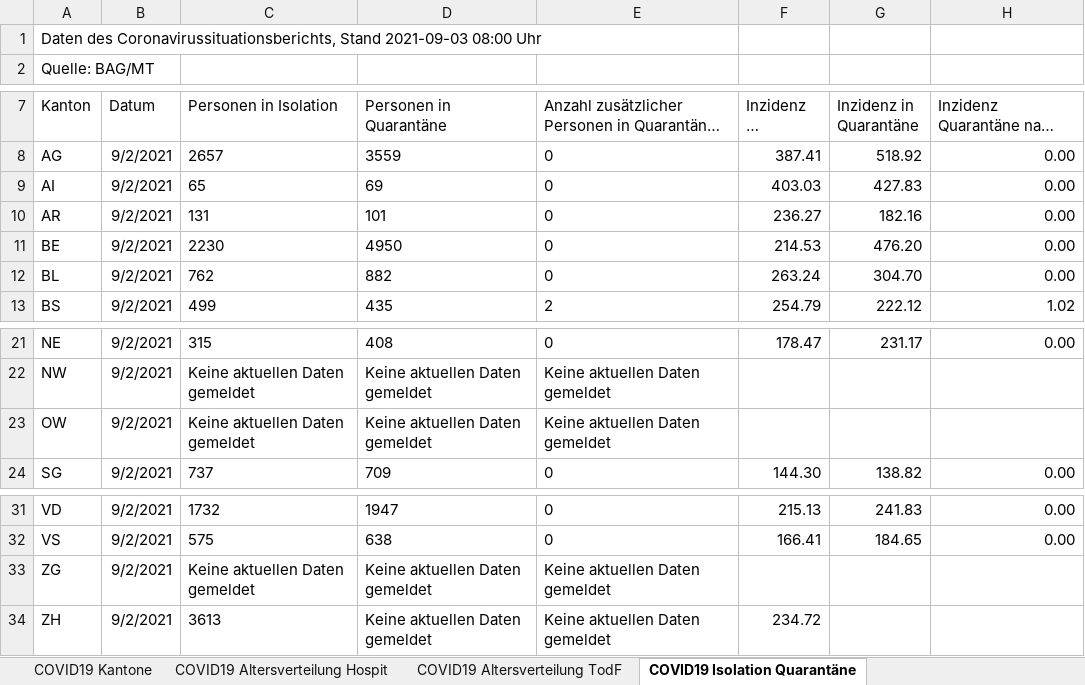
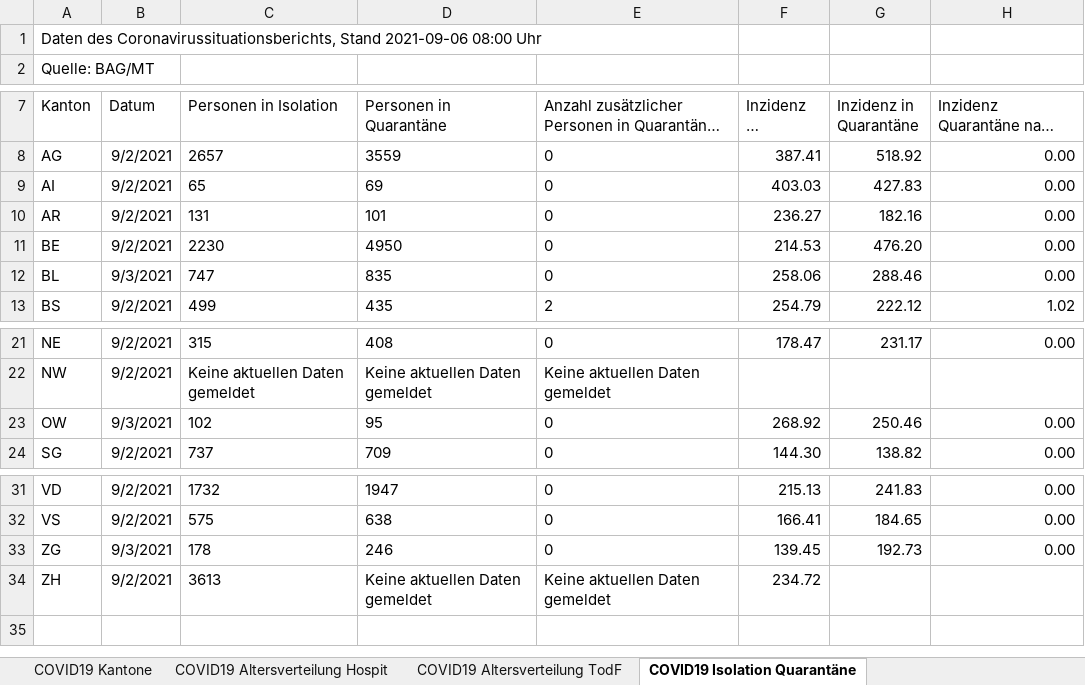
Before and after one commit to dankaufmann/f-curve, an Excel workbook: Data/Covid19Cases.xlsx, sheet COVID19 Isolation Quarantäne, drawn as a sheet; only a part is shown, gaps mark what is left out; long unchanged cells end in …; values as stored, in another font and other column widths than the file's, no borders; the diff names each change by its address in the sheet, - before the commit and + after, or states it on an @@ line.

```diff
--- a/Data/Covid19Cases.xlsx (sheet COVID19 Isolation Quarantäne)
+++ b/Data/Covid19Cases.xlsx (sheet COVID19 Isolation Quarantäne)
-A1 (Kanton): …Coronavirussituationsberichts, Stand 2021-09-03 08:00 Uhr
+A1 (Kanton): …Coronavirussituationsberichts, Stand 2021-09-06 08:00 Uhr
-B12 (Datum): 9/2/2021
+B12 (Datum): 9/3/2021
-C12 (Personen in Isolation): 762
+C12 (Personen in Isolation): 747
-D12 (Personen in Quarantäne): 882
+D12 (Personen in Quarantäne): 835
-F12 (Inzidenz in Isolation): 263.24
+F12 (Inzidenz in Isolation): 258.06
-G12 (Inzidenz in Quarantäne): 304.70
+G12 (Inzidenz in Quarantäne): 288.46
-B23 (Datum): 9/2/2021
+B23 (Datum): 9/3/2021
-C23 (Personen in Isolation): Keine aktuellen Daten gemeldet
+C23 (Personen in Isolation): 102
-D23 (Personen in Quarantäne): Keine aktuellen Daten gemeldet
+D23 (Personen in Quarantäne): 95
-E23: Keine aktuellen Daten gemeldet
+E23: 0
-F23 (Inzidenz in Isolation): (empty)
+F23 (Inzidenz in Isolation): 268.92
-G23 (Inzidenz in Quarantäne): (empty)
+G23 (Inzidenz in Quarantäne): 250.46
-H23: (empty)
+H23: 0.00
-B33 (Datum): 9/2/2021
+B33 (Datum): 9/3/2021
-C33 (Personen in Isolation): Keine aktuellen Daten gemeldet
+C33 (Personen in Isolation): 178
-D33 (Personen in Quarantäne): Keine aktuellen Daten gemeldet
+D33 (Personen in Quarantäne): 246
-E33: Keine aktuellen Daten gemeldet
+E33: 0
-F33 (Inzidenz in Isolation): (empty)
+F33 (Inzidenz in Isolation): 139.45
-G33 (Inzidenz in Quarantäne): (empty)
+G33 (Inzidenz in Quarantäne): 192.73
-H33: (empty)
+H33: 0.00
```
Also changed, not shown: sheet COVID19 Zahlen, sheet COVID19 Kantone, sheet COVID19 Altersverteilung, sheet COVID19 Altersverteilung Hospit, sheet COVID19 Altersverteilung TodF, Data/Covid19CasesJH.xlsx, 43 other files.
